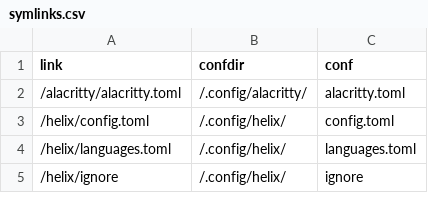
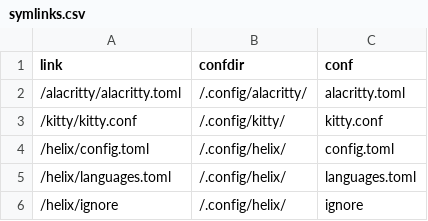
Before and after one commit to Indyandie/kuten, a CSV file: symlinks.csv, drawn as a sheet; only a part is shown; the diff names each change by its address in the sheet, - before the commit and + after, or states it on an @@ line.

Commit message:
feat: init kitty, alacirtty - update padding and fonts

```diff
--- a/symlinks.csv
+++ b/symlinks.csv
+row 3: /kitty/kitty.conf | /.config/kitty/ | kitty.conf
```
Also changed, not shown: 3 other files.
